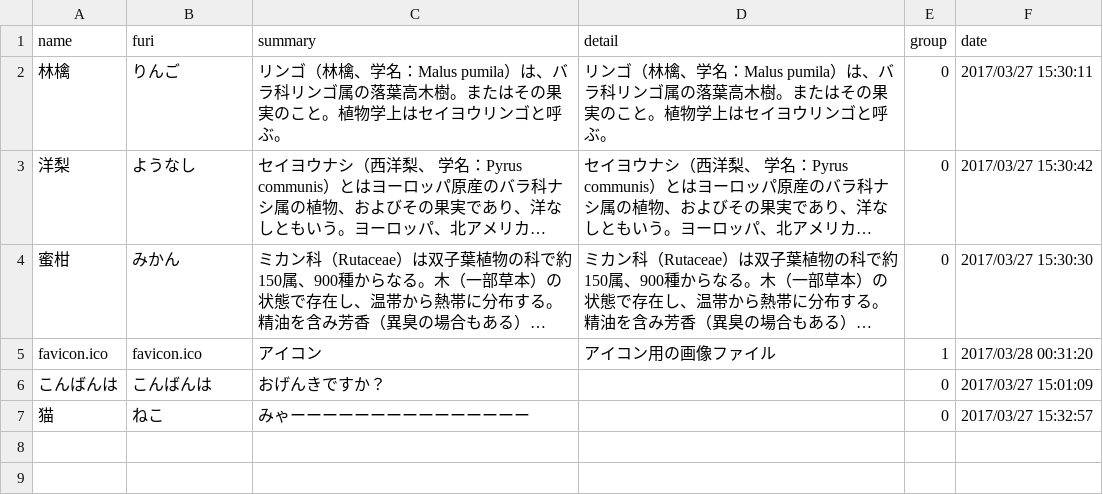
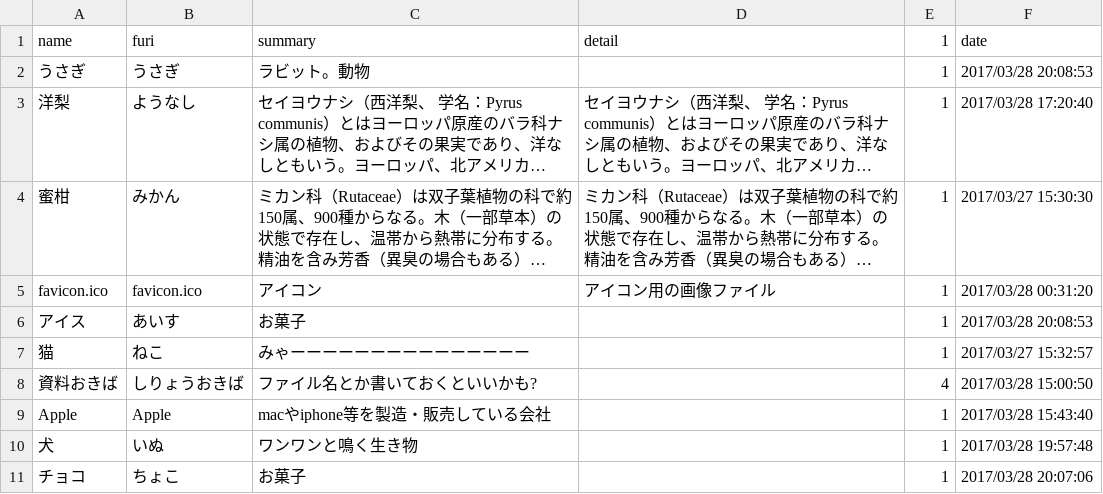
Before and after one commit to ooyuka2/Memoria, a CSV file: data/dictionary.csv, drawn as a sheet; long unchanged cells end in …; removed rows and columns are numbered as before the commit, all else as after; the diff names each change by its address in the sheet, - before the commit and + after, or states it on an @@ line.

```diff
--- a/data/dictionary.csv
+++ b/data/dictionary.csv
-E1: group
+E1: 1
-row 2: 林檎 | りんご | リンゴ（林檎、学名：Malus pumila）は、バラ科リンゴ属の落葉高木樹。またはその果実のこと。植物学上はセイヨウリンゴと呼ぶ。 | リンゴ（林檎、学名：Malus pumila）は、バラ科リンゴ属の落葉高木樹。またはその果実のこと。植物学上はセイヨウリンゴと呼ぶ。 | 0 | 2017/03/27 15:30:11
+row 2: うさぎ | うさぎ | ラビット。動物 |  | 1 | 2017/03/28 20:08:53
-E3:E4 (1): 0
+E3:E4 (1): 1
-F3 (date): 2017/03/27 15:30:42
+F3 (date): 2017/03/28 17:20:40
-row 6: こんばんは | こんばんは | おげんきですか？ |  | 0 | 2017/03/27 15:01:09
+row 6: アイス | あいす | お菓子 |  | 1 | 2017/03/28 20:08:53
-E7 (1): 0
+E7 (1): 1
+row 8: 資料おきば | しりょうおきば | ファイル名とか書いておくといいかも? |  | 4 | 2017/03/28 15:00:50
+row 9: Apple | Apple | macやiphone等を製造・販売している会社 |  | 1 | 2017/03/28 15:43:40
+row 10: 犬 | いぬ | ワンワンと鳴く生き物 |  | 1 | 2017/03/28 19:57:48
+row 11: チョコ | ちょこ | お菓子 |  | 1 | 2017/03/28 20:07:06
```
Also changed, not shown: 13 other files.
